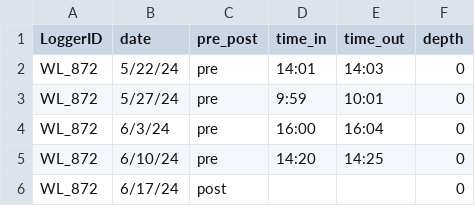
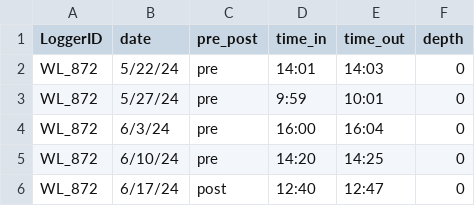
Before and after one commit to njsilbiger/TPdP, a CSV file: Data/MooreaSLED_2024/May-June_2024/Metadata/WL_calibration_log.csv, drawn as a sheet.

```diff
--- a/Data/MooreaSLED_2024/May-June_2024/Metadata/WL_calibration_log.csv
+++ b/Data/MooreaSLED_2024/May-June_2024/Metadata/WL_calibration_log.csv
@@ -5,2 +5,2 @@ WL_872,6/3/24,pre,16:00,16:04,0
 WL_872,6/10/24,pre,14:20,14:25,0
-WL_872,6/17/24,post,,,0
+WL_872,6/17/24,post,12:40,12:47,0
```
Also changed, not shown: Data/MooreaSLED_2024/May-June_2024/Metadata/CT_calibration_log.csv, Data/MooreaSLED_2024/May-June_2024/Metadata/launch_log.csv, 12 other files.
